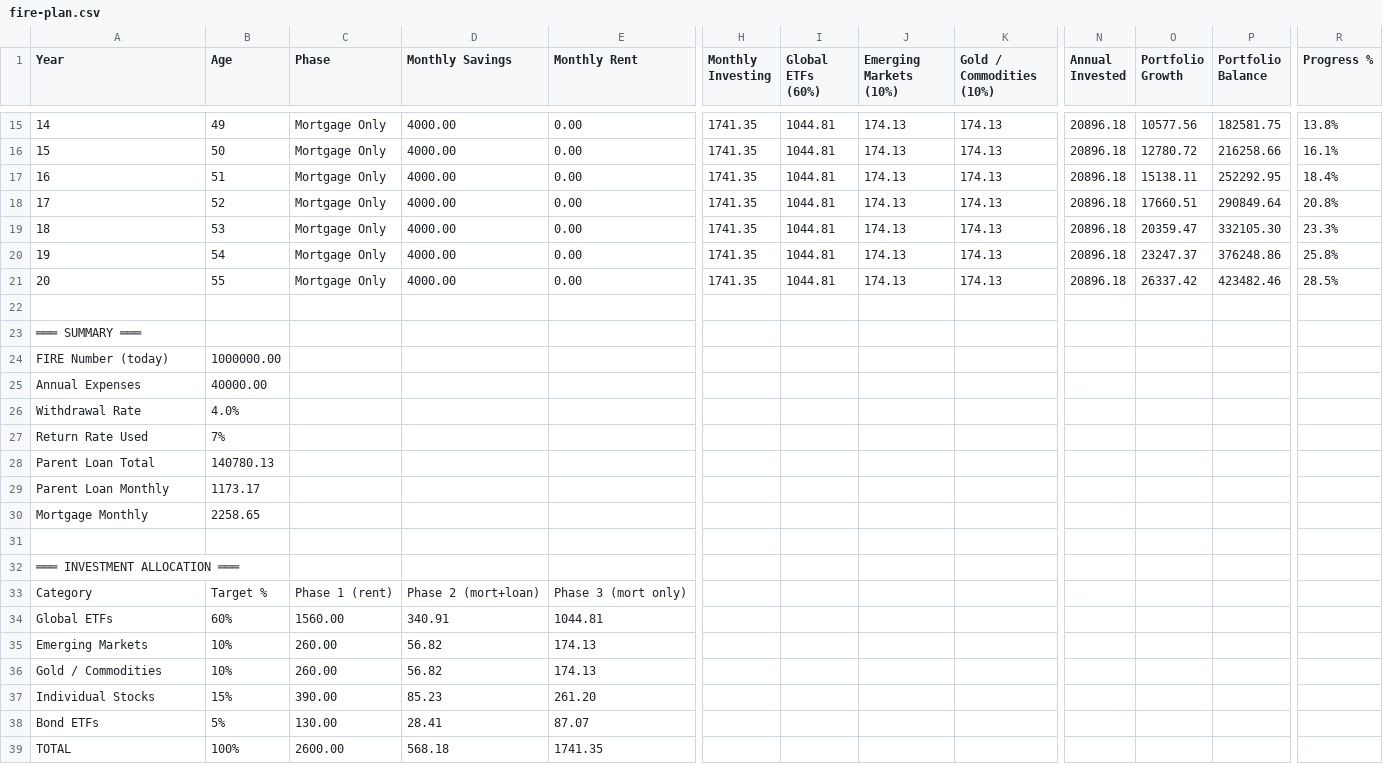
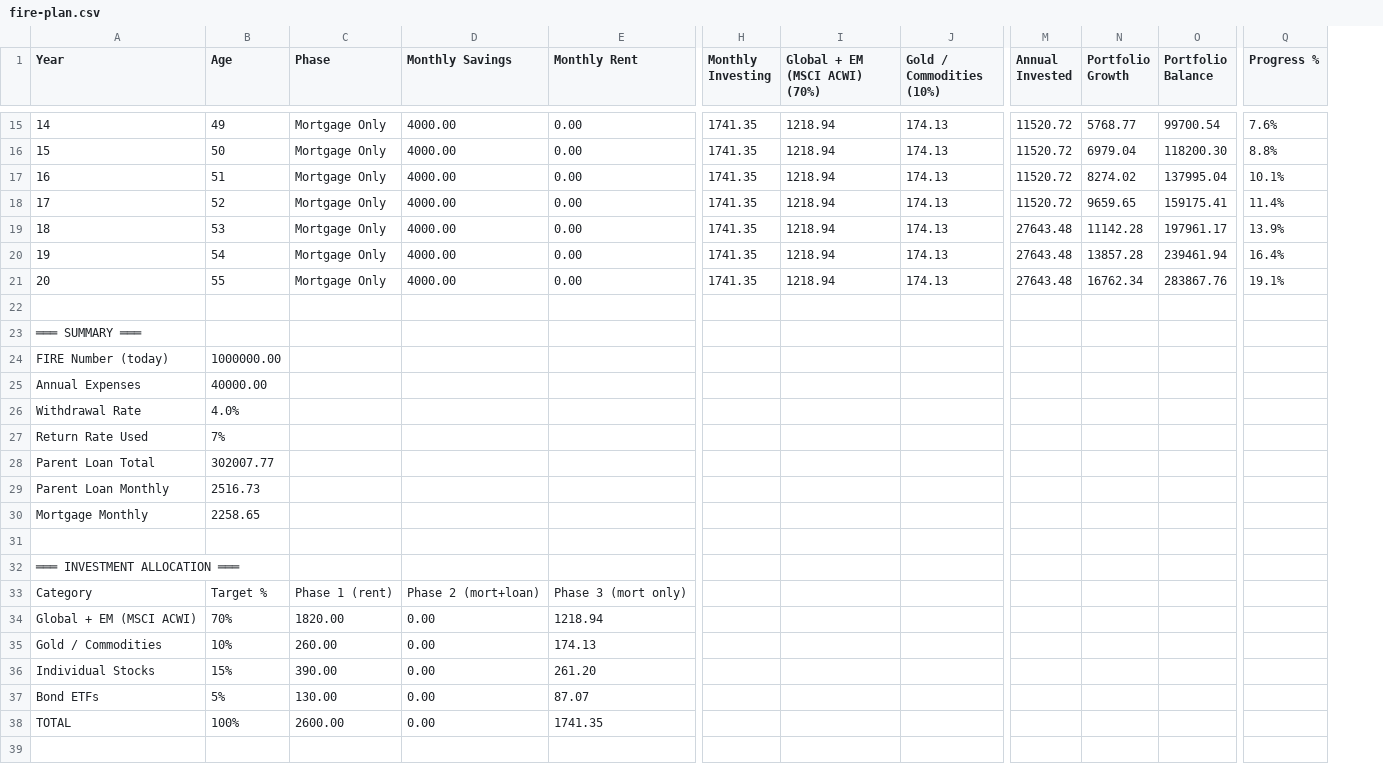
Before and after one commit to axe312ger/fire-planner, a CSV file: fire-plan.csv, drawn as a sheet; only a part is shown, gaps mark what is left out; removed rows and columns are numbered as before the commit, all else as after; rows hold the shown columns only; the diff covers the shown part only; the diff names each change by its address in the sheet, - before the commit and + after, or states it on an @@ line.

```diff
--- a/fire-plan.csv
+++ b/fire-plan.csv
-column I (Global ETFs (60%)), rows 15-21: all 1044.81
-column J (Emerging Markets (10%)), rows 15-21: all 174.13
+column I (Global + EM (MSCI ACWI) (70%)), rows 15-21: all 1218.94
-M15:M18 (Annual Invested): 20896.18
+M15:M18 (Annual Invested): 11520.72
-N15 (Portfolio Growth): 10577.56
+N15 (Portfolio Growth): 5768.77
-O15 (Portfolio Balance): 182581.75
+O15 (Portfolio Balance): 99700.54
-Q15 (Progress %): 13.8%
+Q15 (Progress %): 7.6%
-N16 (Portfolio Growth): 12780.72
+N16 (Portfolio Growth): 6979.04
-O16 (Portfolio Balance): 216258.66
+O16 (Portfolio Balance): 118200.30
-Q16 (Progress %): 16.1%
+Q16 (Progress %): 8.8%
-N17 (Portfolio Growth): 15138.11
+N17 (Portfolio Growth): 8274.02
-O17 (Portfolio Balance): 252292.95
+O17 (Portfolio Balance): 137995.04
-Q17 (Progress %): 18.4%
+Q17 (Progress %): 10.1%
-N18 (Portfolio Growth): 17660.51
+N18 (Portfolio Growth): 9659.65
-O18 (Portfolio Balance): 290849.64
+O18 (Portfolio Balance): 159175.41
-Q18 (Progress %): 20.8%
+Q18 (Progress %): 11.4%
-M19:M21 (Annual Invested): 20896.18
+M19:M21 (Annual Invested): 27643.48
-N19 (Portfolio Growth): 20359.47
+N19 (Portfolio Growth): 11142.28
-O19 (Portfolio Balance): 332105.30
+O19 (Portfolio Balance): 197961.17
-Q19 (Progress %): 23.3%
+Q19 (Progress %): 13.9%
-N20 (Portfolio Growth): 23247.37
+N20 (Portfolio Growth): 13857.28
-O20 (Portfolio Balance): 376248.86
+O20 (Portfolio Balance): 239461.94
-Q20 (Progress %): 25.8%
+Q20 (Progress %): 16.4%
-N21 (Portfolio Growth): 26337.42
+N21 (Portfolio Growth): 16762.34
-O21 (Portfolio Balance): 423482.46
+O21 (Portfolio Balance): 283867.76
-Q21 (Progress %): 28.5%
+Q21 (Progress %): 19.1%
-B28 (Age): 140780.13
+B28 (Age): 302007.77
-B29 (Age): 1173.17
+B29 (Age): 2516.73
-row 34: Global ETFs | 60% | 1560.00 | 340.91 | 1044.81
-row 35: Emerging Markets | 10% | 260.00 | 56.82 | 174.13
+row 34: Global + EM (MSCI ACWI) | 70% | 1820.00 | 0.00 | 1218.94
-D35 (Monthly Savings): 56.82
+D35 (Monthly Savings): 0.00
-D36 (Monthly Savings): 85.23
+D36 (Monthly Savings): 0.00
-D37 (Monthly Savings): 28.41
+D37 (Monthly Savings): 0.00
-D38 (Monthly Savings): 568.18
+D38 (Monthly Savings): 0.00
```
Also changed, not shown: 76 edited cells elsewhere in this file, 2 other files.
